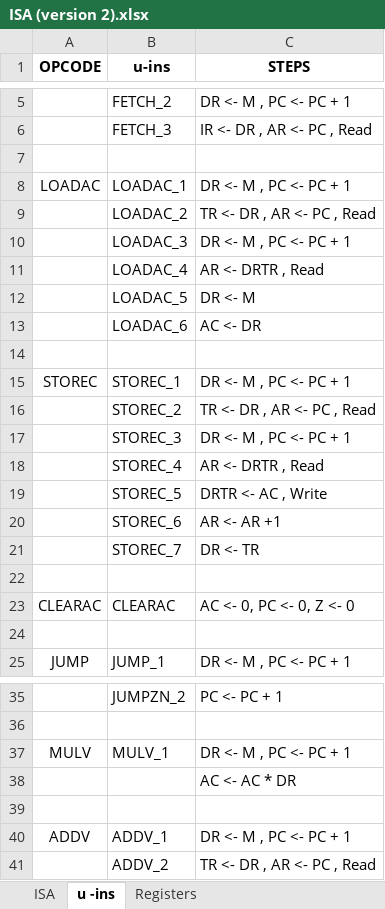
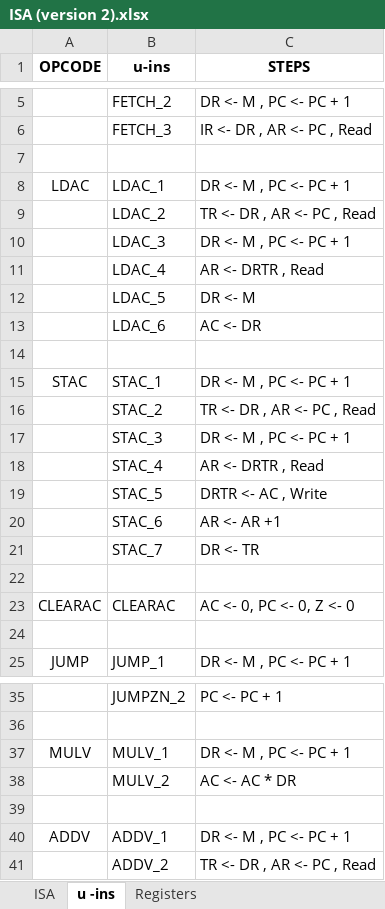
Before and after one commit to jula97/CCSS-Processor-Design, an Excel workbook: NORMAL/ISA (version 2).xlsx, sheet u -ins, drawn as a sheet; only a part is shown, gaps mark what is left out; values as stored, in another font and other column widths than the file's, no borders; the diff names each change by its address in the sheet, - before the commit and + after, or states it on an @@ line.

```diff
--- a/NORMAL/ISA (version 2).xlsx (sheet u -ins)
+++ b/NORMAL/ISA (version 2).xlsx (sheet u -ins)
-A8 (OPCODE): LOADAC
+A8 (OPCODE): LDAC
-B8 (u-ins): LOADAC_1
+B8 (u-ins): LDAC_1
-B9 (u-ins): LOADAC_2
+B9 (u-ins): LDAC_2
-B10 (u-ins): LOADAC_3
+B10 (u-ins): LDAC_3
-B11 (u-ins): LOADAC_4
+B11 (u-ins): LDAC_4
-B12 (u-ins): LOADAC_5
+B12 (u-ins): LDAC_5
-B13 (u-ins): LOADAC_6
+B13 (u-ins): LDAC_6
-A15 (OPCODE): STOREC
+A15 (OPCODE): STAC
-B15 (u-ins): STOREC_1
+B15 (u-ins): STAC_1
-B16 (u-ins): STOREC_2
+B16 (u-ins): STAC_2
-B17 (u-ins): STOREC_3
+B17 (u-ins): STAC_3
-B18 (u-ins): STOREC_4
+B18 (u-ins): STAC_4
-B19 (u-ins): STOREC_5
+B19 (u-ins): STAC_5
-B20 (u-ins): STOREC_6
+B20 (u-ins): STAC_6
-B21 (u-ins): STOREC_7
+B21 (u-ins): STAC_7
-B38 (u-ins): (empty)
+B38 (u-ins): MULV_2
```
Also changed, not shown: sheet ISA, TRANSPOSED/ISA (version 2).xlsx, 6 other files.
